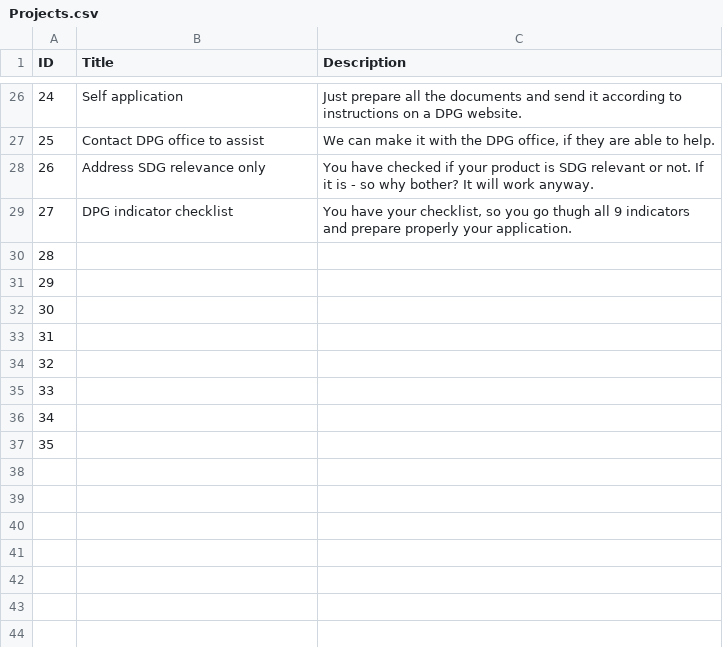
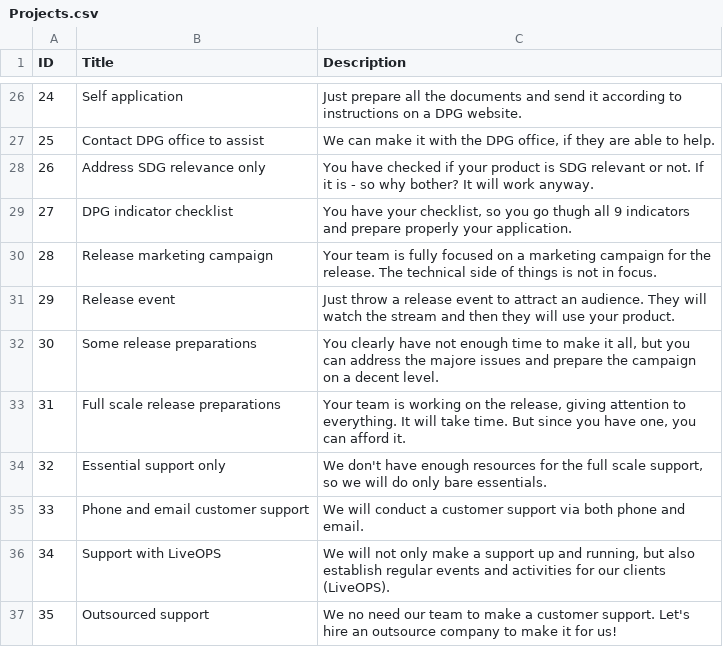
Before and after one commit to Kazakh-British-Technical-University/dpgsim, a CSV file: dpg_sim_export/Data/EN/Projects.csv, drawn as a sheet; only a part is shown, gaps mark what is left out; the diff names each change by its address in the sheet, - before the commit and + after, or states it on an @@ line.

```diff
--- a/dpg_sim_export/Data/EN/Projects.csv
+++ b/dpg_sim_export/Data/EN/Projects.csv
-B30 (Title): (empty)
+B30 (Title): Release marketing campaign
-C30 (Description): (empty)
+C30 (Description): Your team is fully focused on a marketing campaign for the release. The technical side of things is not in focus.
-B31 (Title): (empty)
+B31 (Title): Release event
-C31 (Description): (empty)
+C31 (Description): Just throw a release event to attract an audience. They will watch the stream and then they will use your product.
-B32 (Title): (empty)
+B32 (Title): Some release preparations
-C32 (Description): (empty)
+C32 (Description): You clearly have not enough time to make it all, but you can address the majore issues and prepare the campaign on a decent level.
-B33 (Title): (empty)
+B33 (Title): Full scale release preparations
-C33 (Description): (empty)
+C33 (Description): Your team is working on the release, giving attention to everything. It will take time. But since you have one, you can afford it.
-B34 (Title): (empty)
+B34 (Title): Essential support only
-C34 (Description): (empty)
+C34 (Description): We don't have enough resources for the full scale support, so we will do only bare essentials.
-B35 (Title): (empty)
+B35 (Title): Phone and email customer support
-C35 (Description): (empty)
+C35 (Description): We will conduct a customer support via both phone and email.
-B36 (Title): (empty)
+B36 (Title): Support with LiveOPS
-C36 (Description): (empty)
+C36 (Description): We will not only make a support up and running, but also establish regular events and activities for our clients (LiveOPS).
-B37 (Title): (empty)
+B37 (Title): Outsourced support
-C37 (Description): (empty)
+C37 (Description): We no need our team to make a customer support. Let's hire an outsource company to make it for us!
```
Also changed, not shown: dpg_sim_export/Data/EN/Events.csv, dpg_sim_export/Data/Events.csv, 5 other files.
